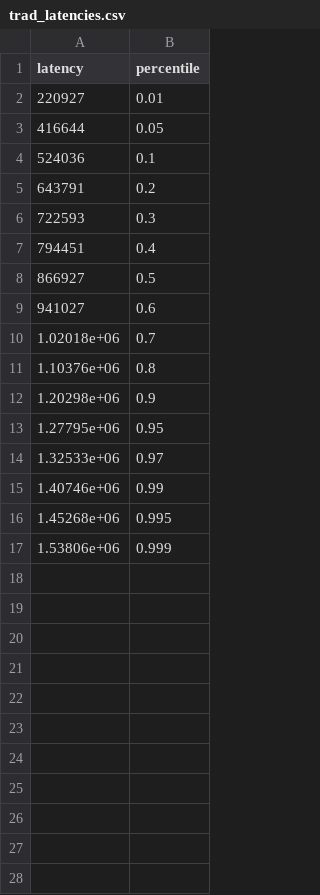
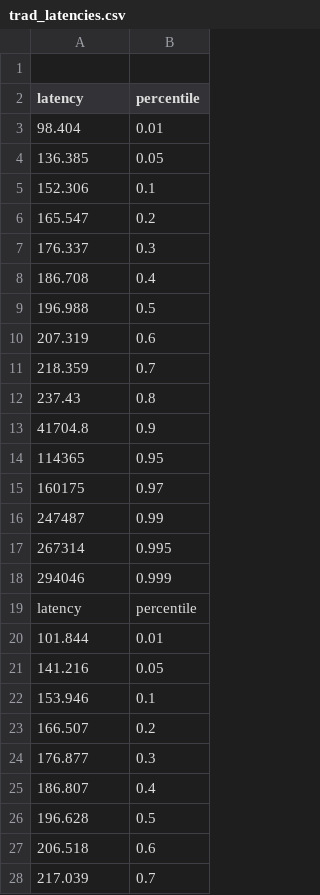
Before and after one commit to caolongvu/leanstore, a CSV file: evaluation/tatp/trad_latencies.csv, drawn as a sheet; only a part is shown; the diff covers the shown part only.

```diff
--- a/evaluation/tatp/trad_latencies.csv
+++ b/evaluation/tatp/trad_latencies.csv
@@ -1,17 +1,28 @@
+
 latency,percentile
-220927,0.01
-416644,0.05
-524036,0.1
-643791,0.2
-722593,0.3
-794451,0.4
-866927,0.5
-941027,0.6
-1.02018e+06,0.7
-1.10376e+06,0.8
-1.20298e+06,0.9
-1.27795e+06,0.95
-1.32533e+06,0.97
-1.40746e+06,0.99
-1.45268e+06,0.995
-1.53806e+06,0.999
+98.404,0.01
+136.385,0.05
+152.306,0.1
+165.547,0.2
+176.337,0.3
+186.708,0.4
+196.988,0.5
+207.319,0.6
+218.359,0.7
+237.43,0.8
+41704.8,0.9
+114365,0.95
+160175,0.97
+247487,0.99
+267314,0.995
+294046,0.999
+latency,percentile
+101.844,0.01
+141.216,0.05
+153.946,0.1
+166.507,0.2
+176.877,0.3
+186.807,0.4
+196.628,0.5
+206.518,0.6
+217.039,0.7
```
Also changed, not shown: 41 added rows elsewhere in this file, evaluation/tatp/bdr_flush_latencies.csv, evaluation/tatp/bdr_trad_latencies.csv, 20 other files.
